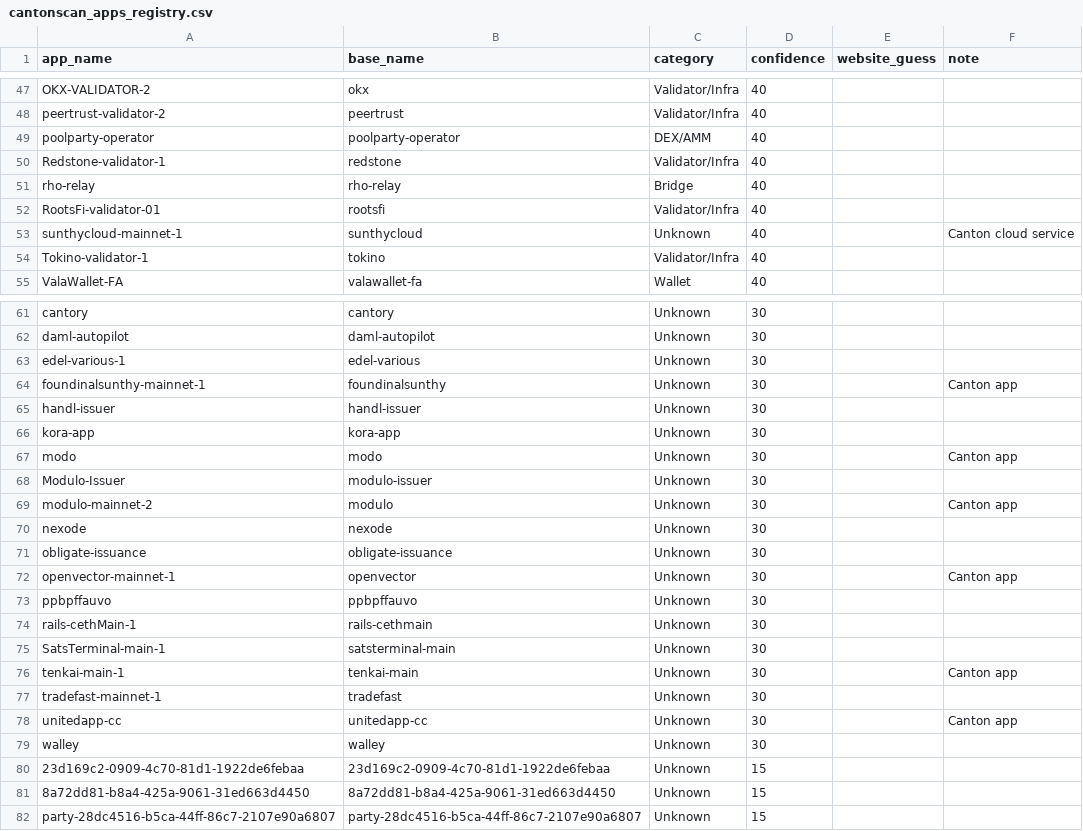
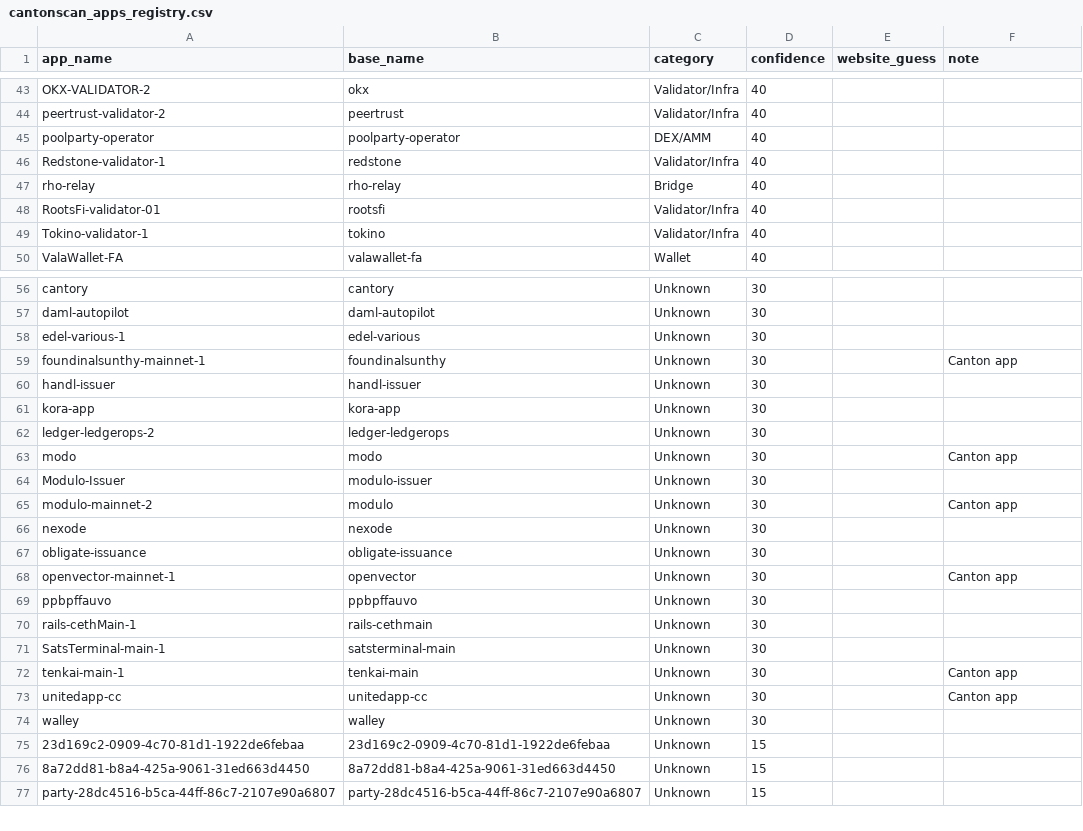
Before and after one commit to guelowrd/canton-ecosystem-dashboard, a CSV file: data/cantonscan_apps_registry.csv, drawn as a sheet; only a part is shown, gaps mark what is left out; the diff covers the shown part only.

```diff
--- a/data/cantonscan_apps_registry.csv
+++ b/data/cantonscan_apps_registry.csv
@@ -52,3 +48,2 @@ rho-relay,rho-relay,Bridge,40,,
 RootsFi-validator-01,rootsfi,Validator/Infra,40,,
-sunthycloud-mainnet-1,sunthycloud,Unknown,40,,Canton cloud service
 Tokino-validator-1,tokino,Validator/Infra,40,,
@@ -66,2 +61,3 @@ handl-issuer,handl-issuer,Unknown,30,,
 kora-app,kora-app,Unknown,30,,
+ledger-ledgerops-2,ledger-ledgerops,Unknown,30,,
 modo,modo,Unknown,30,,Canton app
@@ -76,3 +72,2 @@ SatsTerminal-main-1,satsterminal-main,Unknown,30,,
 tenkai-main-1,tenkai-main,Unknown,30,,Canton app
-tradefast-mainnet-1,tradefast,Unknown,30,,
 unitedapp-cc,unitedapp-cc,Unknown,30,,Canton app
```
Also changed, not shown: 1 added row and 5 removed rows elsewhere in this file, 5 other files.
